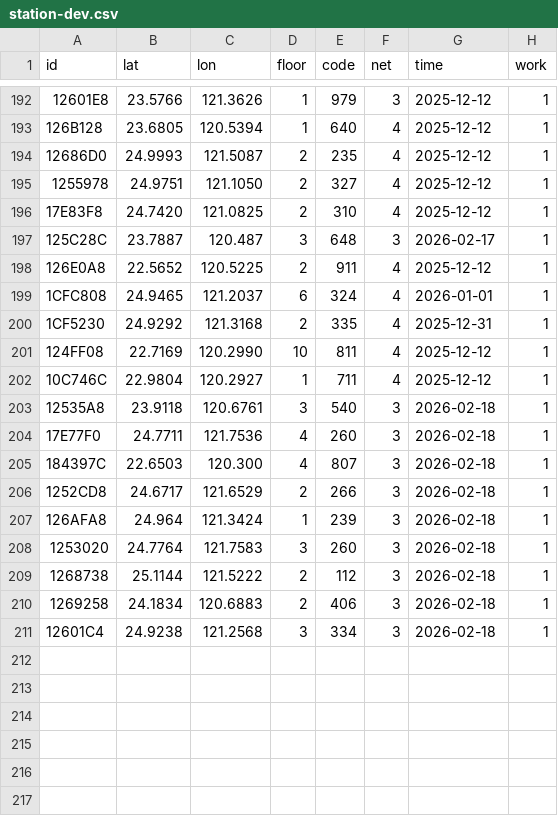
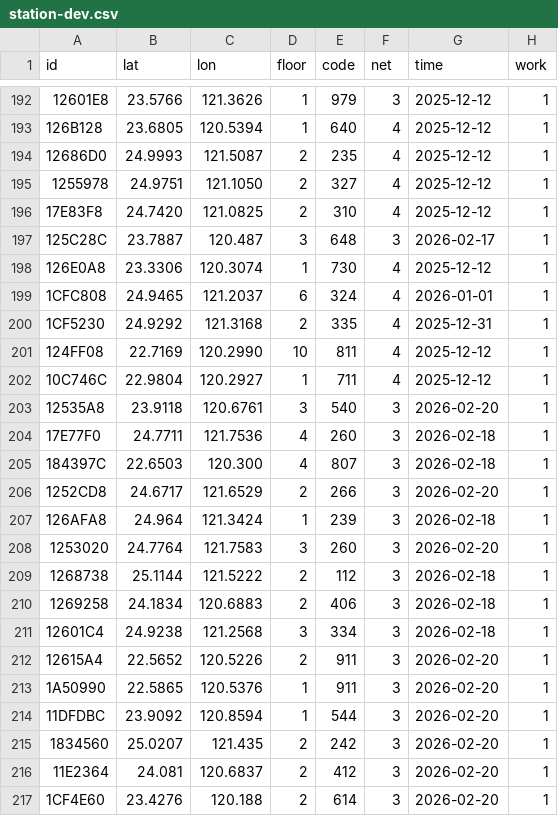
Before and after one commit to ExpTechTW/API, a CSV file: resource/station-dev.csv, drawn as a sheet; only a part is shown, gaps mark what is left out.

Commit message:
fix: station (#219)

```diff
--- a/resource/station-dev.csv
+++ b/resource/station-dev.csv
@@ -197,3 +197,3 @@ id,lat,lon,floor,code,net,time,work
 125C28C,23.7887,120.487,3,648,3,2026-02-17,1
-126E0A8,22.5652,120.5225,2,911,4,2025-12-12,1
+126E0A8,23.3306,120.3074,1,730,4,2025-12-12,1
 1CFC808,24.9465,121.2037,6,324,4,2026-01-01,1
@@ -202,8 +202,8 @@ id,lat,lon,floor,code,net,time,work
 10C746C,22.9804,120.2927,1,711,4,2025-12-12,1
-12535A8,23.9118,120.6761,3,540,3,2026-02-18,1
+12535A8,23.9118,120.6761,3,540,3,2026-02-20,1
 17E77F0,24.7711,121.7536,4,260,3,2026-02-18,1
 184397C,22.6503,120.300,4,807,3,2026-02-18,1
-1252CD8,24.6717,121.6529,2,266,3,2026-02-18,1
+1252CD8,24.6717,121.6529,2,266,3,2026-02-20,1
 126AFA8,24.964,121.3424,1,239,3,2026-02-18,1
-1253020,24.7764,121.7583,3,260,3,2026-02-18,1
+1253020,24.7764,121.7583,3,260,3,2026-02-20,1
 1268738,25.1144,121.5222,2,112,3,2026-02-18,1
@@ -211 +211,7 @@ id,lat,lon,floor,code,net,time,work
 12601C4,24.9238,121.2568,3,334,3,2026-02-18,1
+12615A4,22.5652,120.5226,2,911,3,2026-02-20,1
+1A50990,22.5865,120.5376,1,911,3,2026-02-20,1
+11DFDBC,23.9092,120.8594,1,544,3,2026-02-20,1
+1834560,25.0207,121.435,2,242,3,2026-02-20,1
+11E2364,24.081,120.6837,2,412,3,2026-02-20,1
+1CF4E60,23.4276,120.188,2,614,3,2026-02-20,1
```
